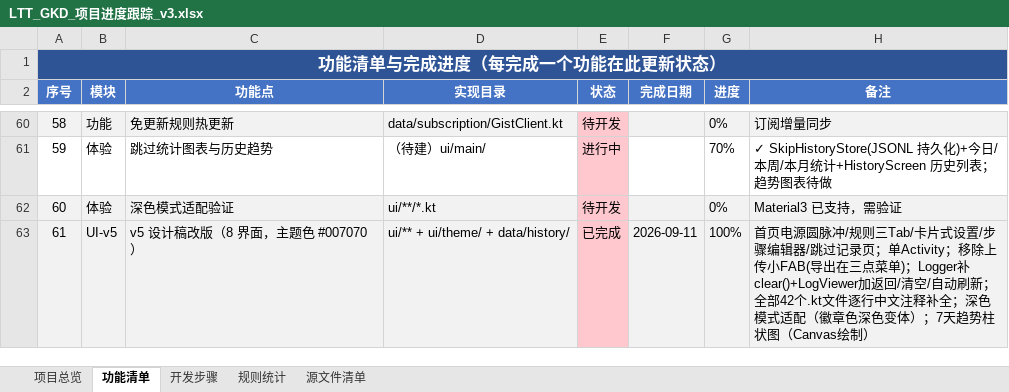
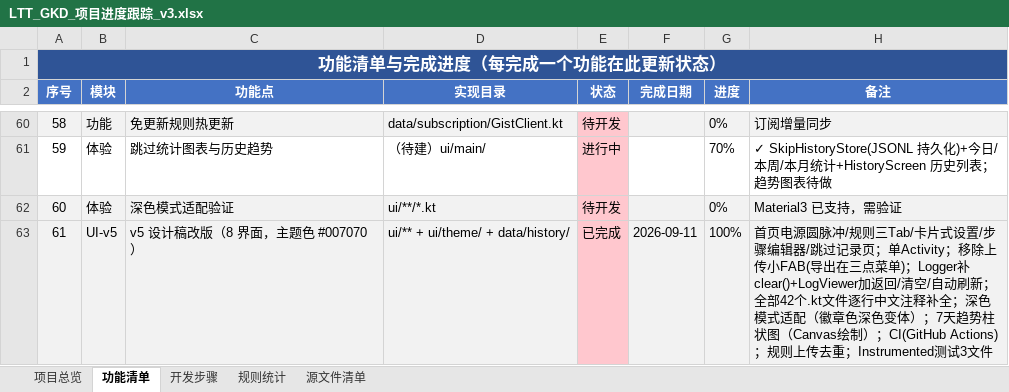
Before and after one commit to nillang/LTT_GKD, an Excel workbook: docs/LTT_GKD_项目进度跟踪_v3.xlsx, sheet 功能清单, drawn as a sheet; only a part is shown, gaps mark what is left out; values as stored, in another font and other column widths than the file's, no borders; the diff names each change by its address in the sheet, - before the commit and + after, or states it on an @@ line.

```diff
--- a/docs/LTT_GKD_项目进度跟踪_v3.xlsx (sheet 功能清单)
+++ b/docs/LTT_GKD_项目进度跟踪_v3.xlsx (sheet 功能清单)
-H63 (备注): …Canvas绘制）
+H63 (备注): …Canvas绘制）；CI(GitHub Actions)；规则上传去重；Instrumented测试3文件
```
Also changed, not shown: sheet 开发步骤, 5 other files.
